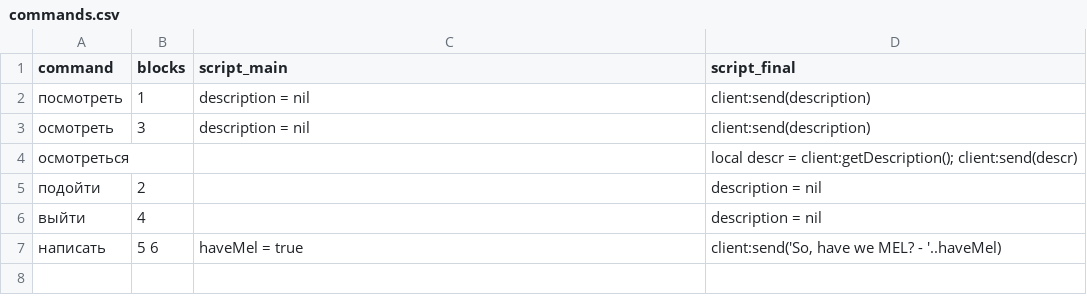
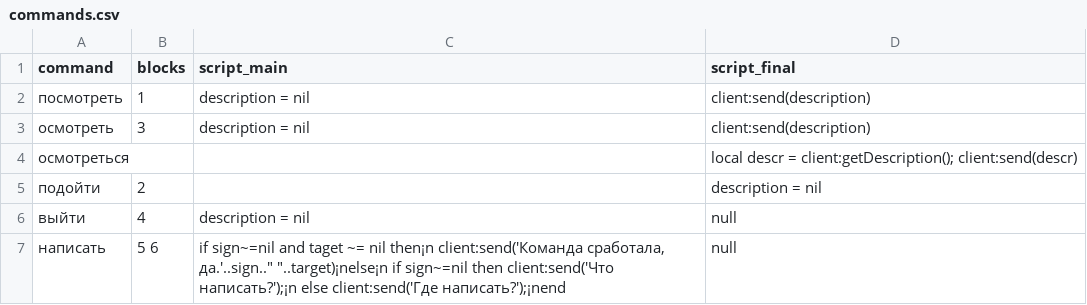
Before and after one commit to Horrland/nmud-content, a CSV file: ru/databases/commands.csv, drawn as a sheet.

Commit message:
Commands, scripts, words, map

```diff
--- a/ru/databases/commands.csv
+++ b/ru/databases/commands.csv
@@ -5,3 +5,3 @@ command|blocks|script_main|script_final
 подойти|2| |description = nil
-выйти|4||description = nil
-написать|5 6|haveMel = true|client:send('So, have we MEL? - '..haveMel)
+выйти|4|description = nil|null
+написать|5 6|if sign~=nil and taget ~= nil then¡n  client:send('Команда сработала, да.'..sign.." "..target)¡nelse¡n  if sign~=nil then client:send('Что написать?');¡n  else client:send('Где написать?');¡nend|null
```
Also changed, not shown: ru/databases/commands_blocks.csv, ru/databases/scripts.csv, 2 other files.
